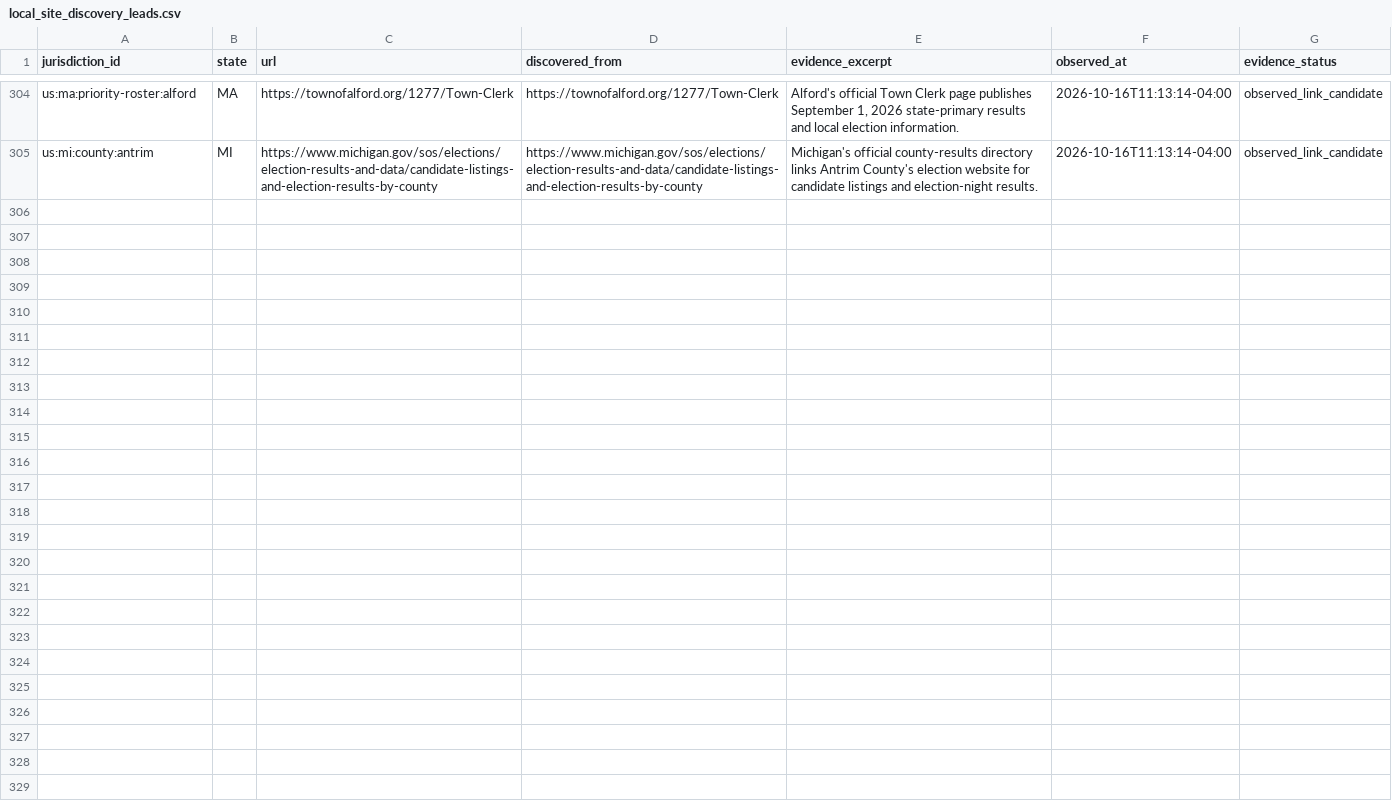
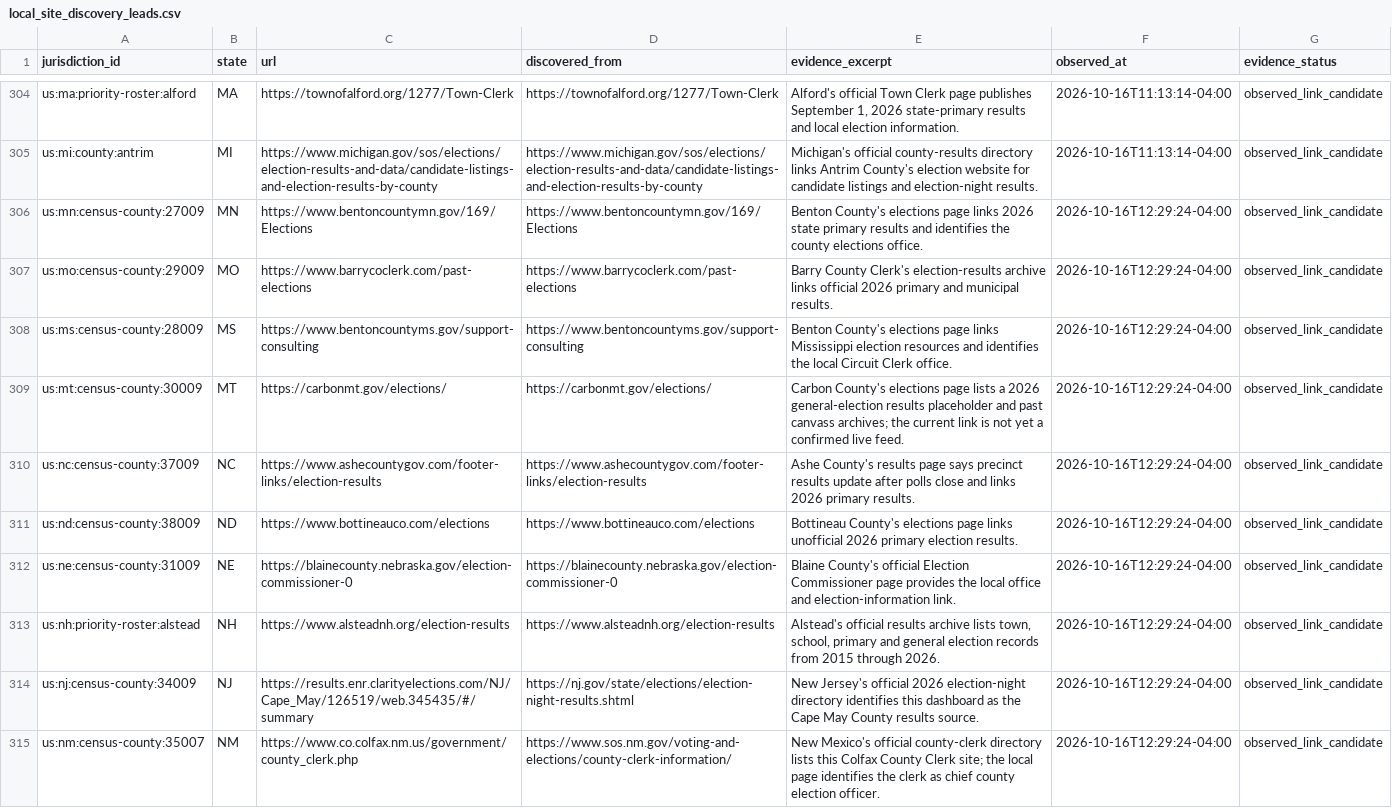
Before and after one commit to pasek-projects-um/ElectionDataGrabber, a CSV file: registry/local_site_discovery_leads.csv, drawn as a sheet; only a part is shown, gaps mark what is left out; the diff covers the shown part only.

Commit message:
Add official county election sites and archives

```diff
--- a/registry/local_site_discovery_leads.csv
+++ b/registry/local_site_discovery_leads.csv
@@ -305 +305,11 @@ us:ma:priority-roster:alford,MA,https://townofalford.org/1277/Town-Clerk,https:/
 us:mi:county:antrim,MI,https://www.michigan.gov/sos/elections/election-results-and-data/candidate-listings-and-election-results-by-county,https://www.michigan.gov/sos/elections/election-results-and-data/candidate-listings-and-election-results-by-county,Michigan's official county-results directory links Antrim County's election website for candidate listings and election-night results.,2026-10-16T11:13:14-04:00,observed_link_candidate
+us:mn:census-county:27009,MN,https://www.bentoncountymn.gov/169/Elections,https://www.bentoncountymn.gov/169/Elections,Benton County's elections page links 2026 state primary results and identifies the county elections office.,2026-10-16T12:29:24-04:00,observed_link_candidate
+us:mo:census-county:29009,MO,https://www.barrycoclerk.com/past-elections,https://www.barrycoclerk.com/past-elections,Barry County Clerk's election-results archive links official 2026 primary and municipal results.,2026-10-16T12:29:24-04:00,observed_link_candidate
+us:ms:census-county:28009,MS,https://www.bentoncountyms.gov/support-consulting,https://www.bentoncountyms.gov/support-consulting,Benton County's elections page links Mississippi election resources and identifies the local Circuit Clerk office.,2026-10-16T12:29:24-04:00,observed_link_candidate
+us:mt:census-county:30009,MT,https://carbonmt.gov/elections/,https://carbonmt.gov/elections/,Carbon County's elections page lists a 2026 general-election results placeholder and past canvass archives; the current link is not yet a confirmed live feed.,2026-10-16T12:29:24-04:00,observed_link_candidate
+us:nc:census-county:37009,NC,https://www.ashecountygov.com/footer-links/election-results,https://www.ashecountygov.com/footer-links/election-results,Ashe County's results page says precinct results update after polls close and links 2026 primary results.,2026-10-16T12:29:24-04:00,observed_link_candidate
+us:nd:census-county:38009,ND,https://www.bottineauco.com/elections,https://www.bottineauco.com/elections,Bottineau County's elections page links unofficial 2026 primary election results.,2026-10-16T12:29:24-04:00,observed_link_candidate
+us:ne:census-county:31009,NE,https://blainecounty.nebraska.gov/election-commissioner-0,https://blainecounty.nebraska.gov/election-commissioner-0,Blaine County's official Election Commissioner page provides the local office and election-information link.,2026-10-16T12:29:24-04:00,observed_link_candidate
+us:nh:priority-roster:alstead,NH,https://www.alsteadnh.org/election-results,https://www.alsteadnh.org/election-results,"Alstead's official results archive lists town, school, primary and general election records from 2015 through 2026.",2026-10-16T12:29:24-04:00,observed_link_candidate
+us:nj:census-county:34009,NJ,https://results.enr.clarityelections.com/NJ/Cape_May/126519/web.345435/#/summary,https://nj.gov/state/elections/election-night-results.shtml,New Jersey's official 2026 election-night directory identifies this dashboard as the Cape May County results source.,2026-10-16T12:29:24-04:00,observed_link_candidate
+us:nm:census-county:35007,NM,https://www.co.colfax.nm.us/government/county_clerk.php,https://www.sos.nm.gov/voting-and-elections/county-clerk-information/,New Mexico's official county-clerk directory lists this Colfax County Clerk site; the local page identifies the clerk as chief county election officer.,2026-10-16T12:29:24-04:00,observed_link_candidate
```
Also changed, not shown: 9 added rows elsewhere in this file, audit/local-site-discovery-attempts.csv.
